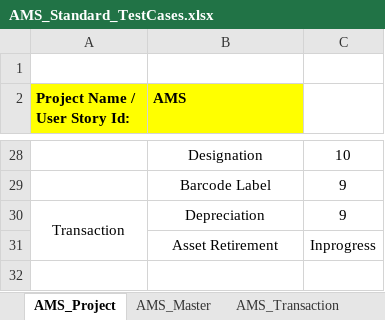
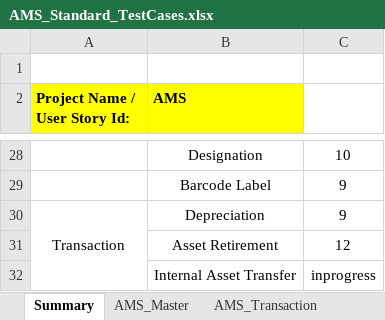
Before and after one commit to ABNCS-1/AMS-Standard-Testcases, an Excel workbook: AMS_Standard_TestCases.xlsx, sheet Summary, drawn as a sheet; only a part is shown, gaps mark what is left out; values as stored, in another font and other column widths than the file's, no borders; charts and pictures and conditional formats not drawn; the diff names each change by its address in the sheet, - before the commit and + after, or states it on an @@ line.

Commit message:
AMS Standard test cases
Asset Retirement screen testcase creation completed

```diff
--- a/AMS_Standard_TestCases.xlsx (sheet Summary)
+++ b/AMS_Standard_TestCases.xlsx (sheet Summary)
-sheet tab: AMS_Project
+sheet tab: Summary
-C31: Inprogress
+C31: 12
+row 32:  | Internal Asset Transfer | inprogress
```
Also changed, not shown: sheet AMS_Transaction.
